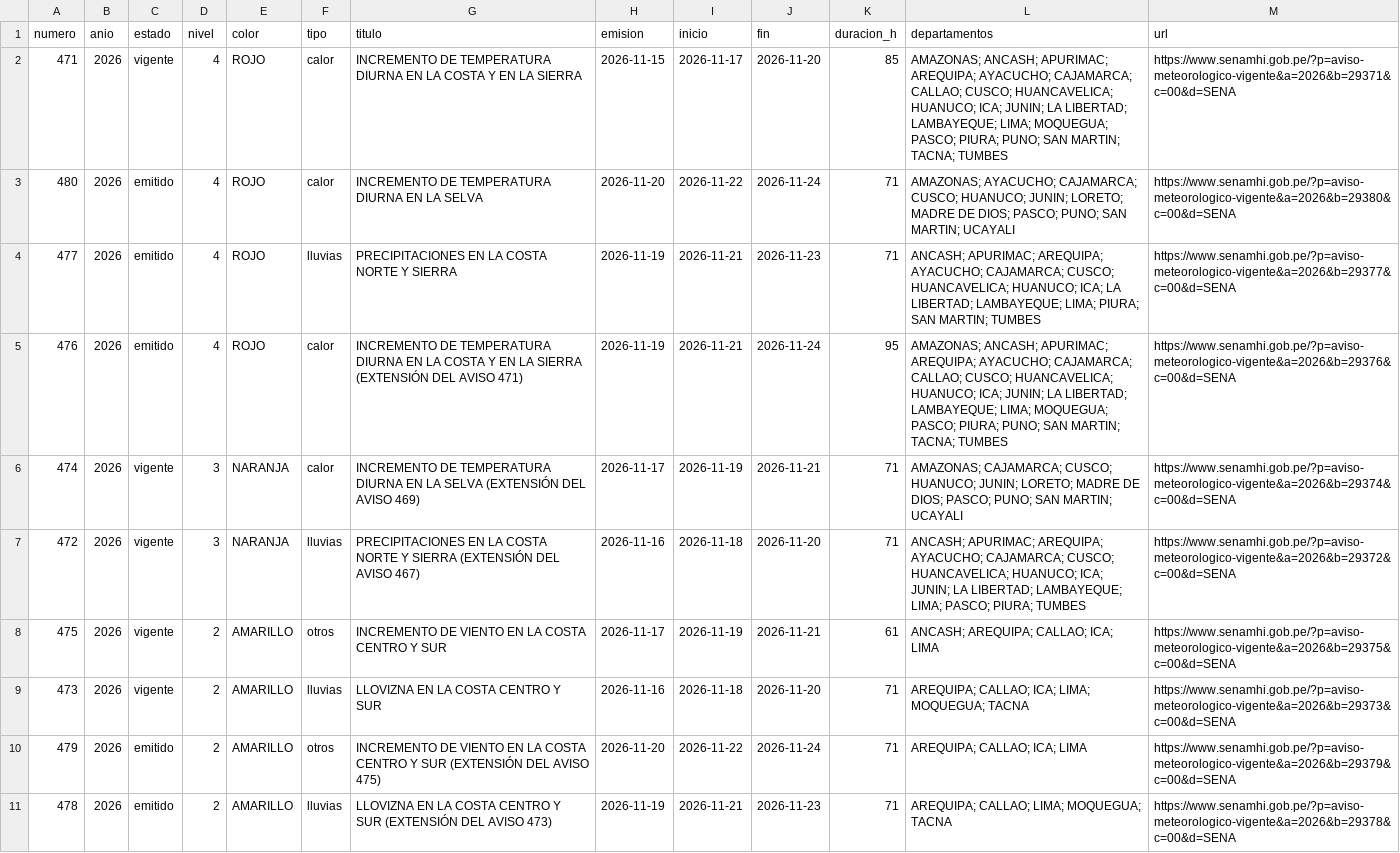
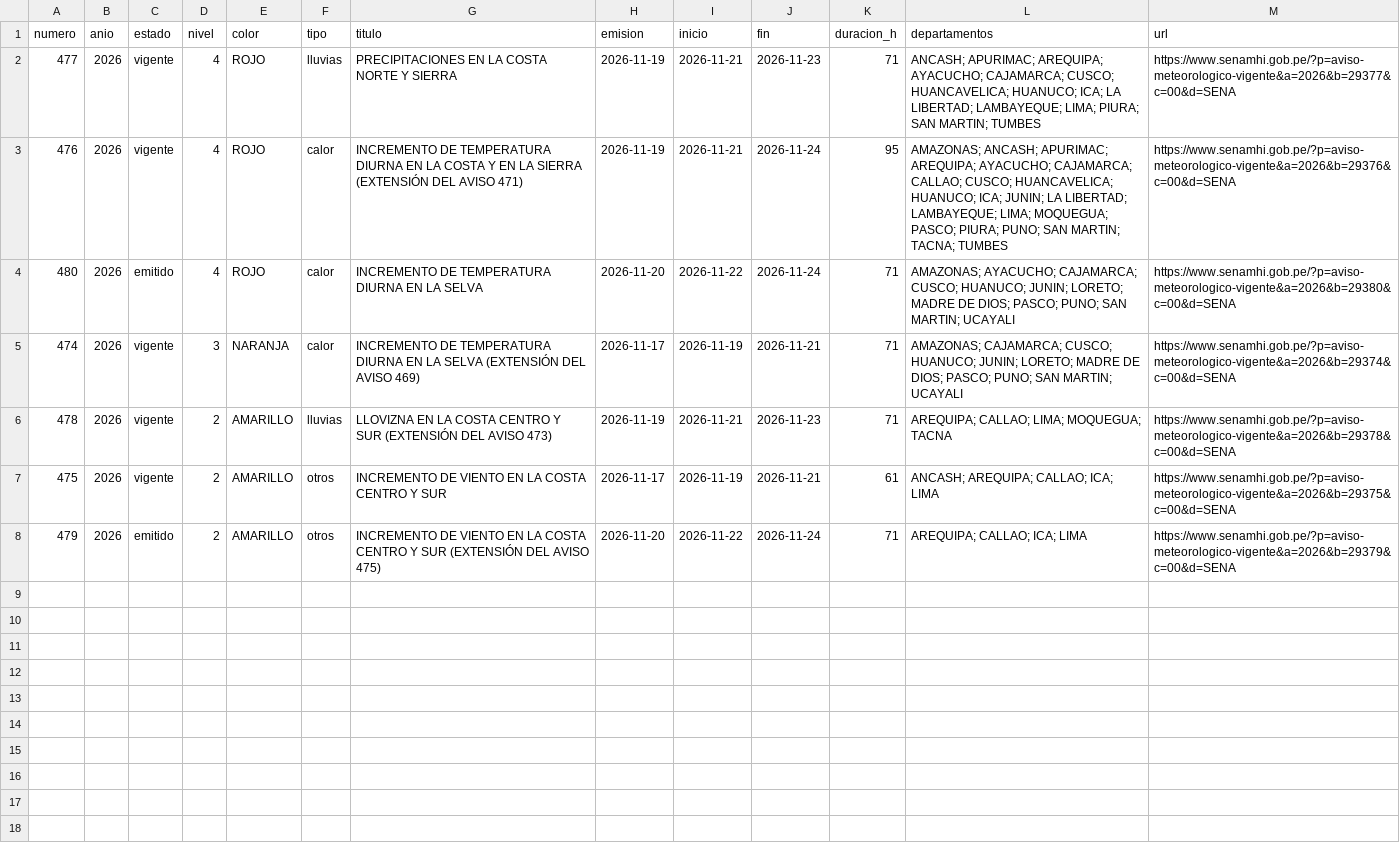
Before and after one commit to unimauro/observatorio-ambiental-peruano, a CSV file: public/data/csv/nino-avisos-met.csv, drawn as a sheet.

```diff
--- a/public/data/csv/nino-avisos-met.csv
+++ b/public/data/csv/nino-avisos-met.csv
@@ -1,11 +1,8 @@
 numero,anio,estado,nivel,color,tipo,titulo,emision,inicio,fin,duracion_h,departamentos,url
-471,2026,vigente,4,ROJO,calor,INCREMENTO DE TEMPERATURA DIURNA EN LA COSTA Y EN LA SIERRA,2026-11-15,2026-11-17,2026-11-20,85,AMAZONAS; ANCASH; APURIMAC; AREQUIPA; AYACUCHO; CAJAMARCA; CALLAO; CUSCO; HUANCAVELICA; HUANUCO; ICA; JUNIN; LA LIBERTAD; LAMBAYEQUE; LIMA; MOQUEGUA; PASCO; PIURA; PUNO; SAN MARTIN; TACNA; TUMBES,https://www.senamhi.gob.pe/?p=aviso-meteorologico-vigente&a=2026&b=29371&c=00&d=SENA
+477,2026,vigente,4,ROJO,lluvias,PRECIPITACIONES EN LA COSTA NORTE Y SIERRA,2026-11-19,2026-11-21,2026-11-23,71,ANCASH; APURIMAC; AREQUIPA; AYACUCHO; CAJAMARCA; CUSCO; HUANCAVELICA; HUANUCO; ICA; LA LIBERTAD; LAMBAYEQUE; LIMA; PIURA; SAN MARTIN; TUMBES,https://www.senamhi.gob.pe/?p=aviso-meteorologico-vigente&a=2026&b=29377&c=00&d=SENA
+476,2026,vigente,4,ROJO,calor,INCREMENTO DE TEMPERATURA DIURNA EN LA COSTA Y EN LA SIERRA (EXTENSIÓN DEL AVISO 471),2026-11-19,2026-11-21,2026-11-24,95,AMAZONAS; ANCASH; APURIMAC; AREQUIPA; AYACUCHO; CAJAMARCA; CALLAO; CUSCO; HUANCAVELICA; HUANUCO; ICA; JUNIN; LA LIBERTAD; LAMBAYEQUE; LIMA; MOQUEGUA; PASCO; PIURA; PUNO; SAN MARTIN; TACNA; TUMBES,https://www.senamhi.gob.pe/?p=aviso-meteorologico-vigente&a=2026&b=29376&c=00&d=SENA
 480,2026,emitido,4,ROJO,calor,INCREMENTO DE TEMPERATURA DIURNA EN LA SELVA,2026-11-20,2026-11-22,2026-11-24,71,AMAZONAS; AYACUCHO; CAJAMARCA; CUSCO; HUANUCO; JUNIN; LORETO; MADRE DE DIOS; PASCO; PUNO; SAN MARTIN; UCAYALI,https://www.senamhi.gob.pe/?p=aviso-meteorologico-vigente&a=2026&b=29380&c=00&d=SENA
-477,2026,emitido,4,ROJO,lluvias,PRECIPITACIONES EN LA COSTA NORTE Y SIERRA,2026-11-19,2026-11-21,2026-11-23,71,ANCASH; APURIMAC; AREQUIPA; AYACUCHO; CAJAMARCA; CUSCO; HUANCAVELICA; HUANUCO; ICA; LA LIBERTAD; LAMBAYEQUE; LIMA; PIURA; SAN MARTIN; TUMBES,https://www.senamhi.gob.pe/?p=aviso-meteorologico-vigente&a=2026&b=29377&c=00&d=SENA
-476,2026,emitido,4,ROJO,calor,INCREMENTO DE TEMPERATURA DIURNA EN LA COSTA Y EN LA SIERRA (EXTENSIÓN DEL AVISO 471),2026-11-19,2026-11-21,2026-11-24,95,AMAZONAS; ANCASH; APURIMAC; AREQUIPA; AYACUCHO; CAJAMARCA; CALLAO; CUSCO; HUANCAVELICA; HUANUCO; ICA; JUNIN; LA LIBERTAD; LAMBAYEQUE; LIMA; MOQUEGUA; PASCO; PIURA; PUNO; SAN MARTIN; TACNA; TUMBES,https://www.senamhi.gob.pe/?p=aviso-meteorologico-vigente&a=2026&b=29376&c=00&d=SENA
 474,2026,vigente,3,NARANJA,calor,INCREMENTO DE TEMPERATURA DIURNA EN LA SELVA (EXTENSIÓN DEL AVISO 469),2026-11-17,2026-11-19,2026-11-21,71,AMAZONAS; CAJAMARCA; CUSCO; HUANUCO; JUNIN; LORETO; MADRE DE DIOS; PASCO; PUNO; SAN MARTIN; UCAYALI,https://www.senamhi.gob.pe/?p=aviso-meteorologico-vigente&a=2026&b=29374&c=00&d=SENA
-472,2026,vigente,3,NARANJA,lluvias,PRECIPITACIONES EN LA COSTA NORTE Y SIERRA (EXTENSIÓN DEL AVISO 467),2026-11-16,2026-11-18,2026-11-20,71,ANCASH; APURIMAC; AREQUIPA; AYACUCHO; CAJAMARCA; CUSCO; HUANCAVELICA; HUANUCO; ICA; JUNIN; LA LIBERTAD; LAMBAYEQUE; LIMA; PASCO; PIURA; TUMBES,https://www.senamhi.gob.pe/?p=aviso-meteorologico-vigente&a=2026&b=29372&c=00&d=SENA
+478,2026,vigente,2,AMARILLO,lluvias,LLOVIZNA EN LA COSTA CENTRO Y SUR (EXTENSIÓN DEL AVISO 473),2026-11-19,2026-11-21,2026-11-23,71,AREQUIPA; CALLAO; LIMA; MOQUEGUA; TACNA,https://www.senamhi.gob.pe/?p=aviso-meteorologico-vigente&a=2026&b=29378&c=00&d=SENA
 475,2026,vigente,2,AMARILLO,otros,INCREMENTO DE VIENTO EN LA COSTA CENTRO Y SUR,2026-11-17,2026-11-19,2026-11-21,61,ANCASH; AREQUIPA; CALLAO; ICA; LIMA,https://www.senamhi.gob.pe/?p=aviso-meteorologico-vigente&a=2026&b=29375&c=00&d=SENA
-473,2026,vigente,2,AMARILLO,lluvias,LLOVIZNA EN LA COSTA CENTRO Y SUR,2026-11-16,2026-11-18,2026-11-20,71,AREQUIPA; CALLAO; ICA; LIMA; MOQUEGUA; TACNA,https://www.senamhi.gob.pe/?p=aviso-meteorologico-vigente&a=2026&b=29373&c=00&d=SENA
 479,2026,emitido,2,AMARILLO,otros,INCREMENTO DE VIENTO EN LA COSTA CENTRO Y SUR (EXTENSIÓN DEL AVISO 475),2026-11-20,2026-11-22,2026-11-24,71,AREQUIPA; CALLAO; ICA; LIMA,https://www.senamhi.gob.pe/?p=aviso-meteorologico-vigente&a=2026&b=29379&c=00&d=SENA
-478,2026,emitido,2,AMARILLO,lluvias,LLOVIZNA EN LA COSTA CENTRO Y SUR (EXTENSIÓN DEL AVISO 473),2026-11-19,2026-11-21,2026-11-23,71,AREQUIPA; CALLAO; LIMA; MOQUEGUA; TACNA,https://www.senamhi.gob.pe/?p=aviso-meteorologico-vigente&a=2026&b=29378&c=00&d=SENA
```
Also changed, not shown: public/data/csv/nino-emergencias-coen.csv, public/data/csv/nino-pronostico-ciudades.csv, 12 other files.
